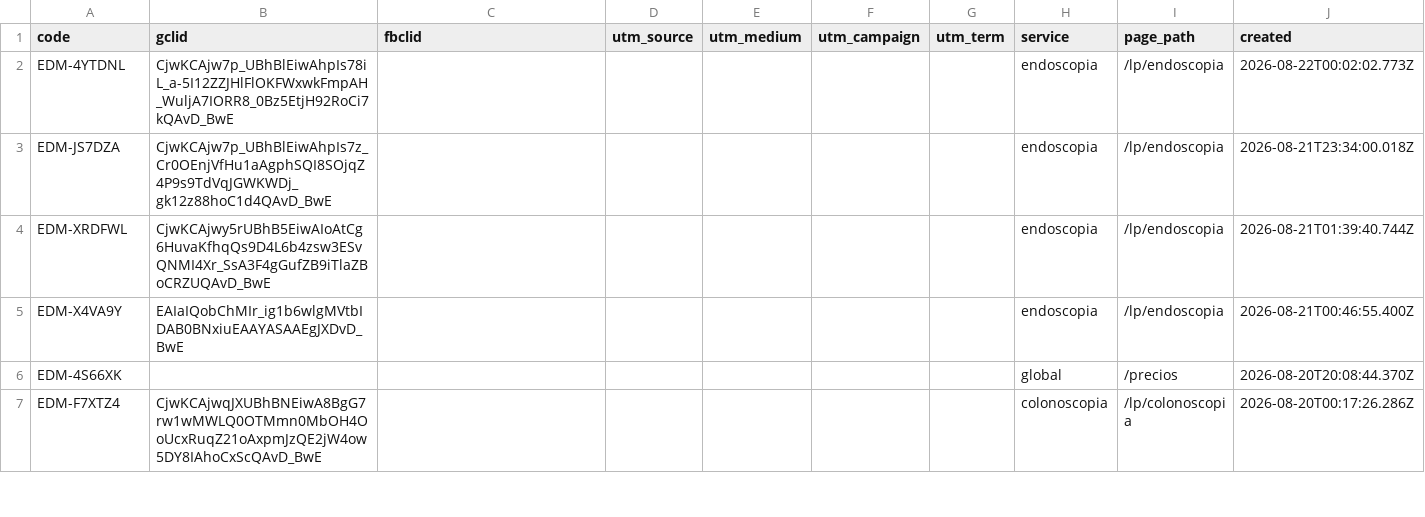
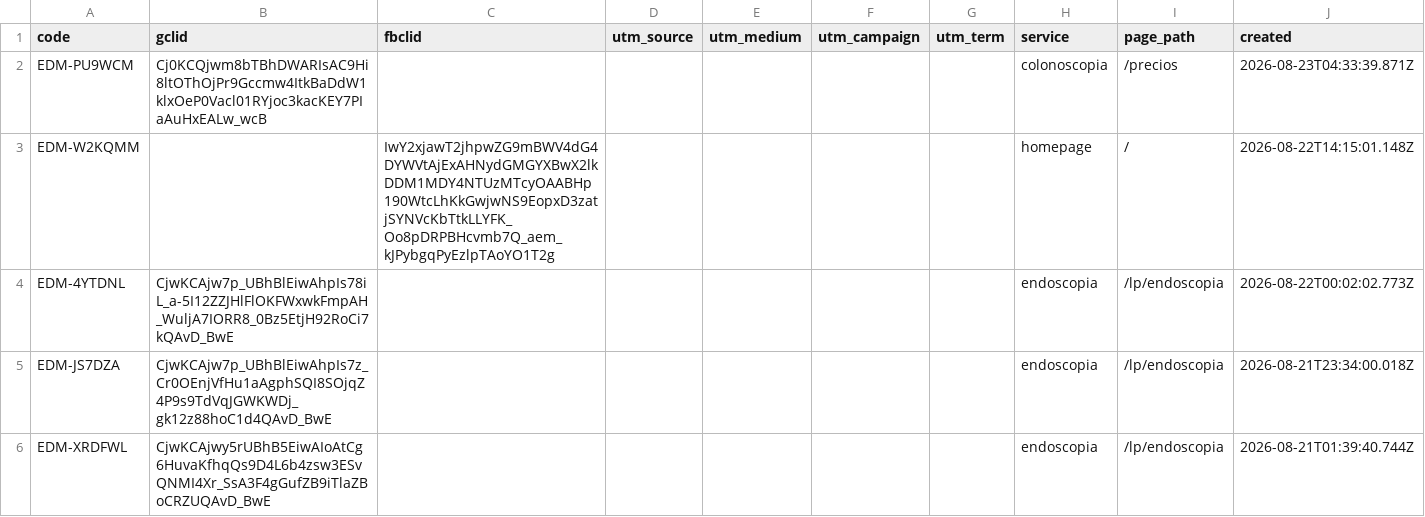
Before and after one commit to warmregards/Endoscopia-del-Mayab, a CSV file: data/ref-codes.csv, drawn as a sheet; only a part is shown; the shorter side is filled out with more unchanged rows; the diff names each change by its address in the sheet, - before the commit and + after, or states it on an @@ line.

```diff
--- a/data/ref-codes.csv
+++ b/data/ref-codes.csv
+row 2: EDM-PU9WCM | Cj0KCQjwm8bTBhDWARIsAC9Hi8ltOThOjPr9Gccmw4ItkBaDdW1klxOeP0Vacl01RYjoc3kacKEY7PIaAuHxEALw_wcB |  |  |  |  |  | colonoscopia | /precios | 2026-08-23T04:33:39.871Z
+row 3: EDM-W2KQMM |  | IwY2xjawT2jhpwZG9mBWV4dG4DYWVtAjExAHNydGMGYXBwX2lkDDM1MDY4NTUzMTcyOAABHp190WtcLhKkGwjwNS9EopxD3zatjSYNVcKbTtkLLYFK_Oo8pDRPBHcvmb7Q_aem_kJPybgqPyEzlpTAoYO1T2g |  |  |  |  | homepage | / | 2026-08-22T14:15:01.148Z
```
